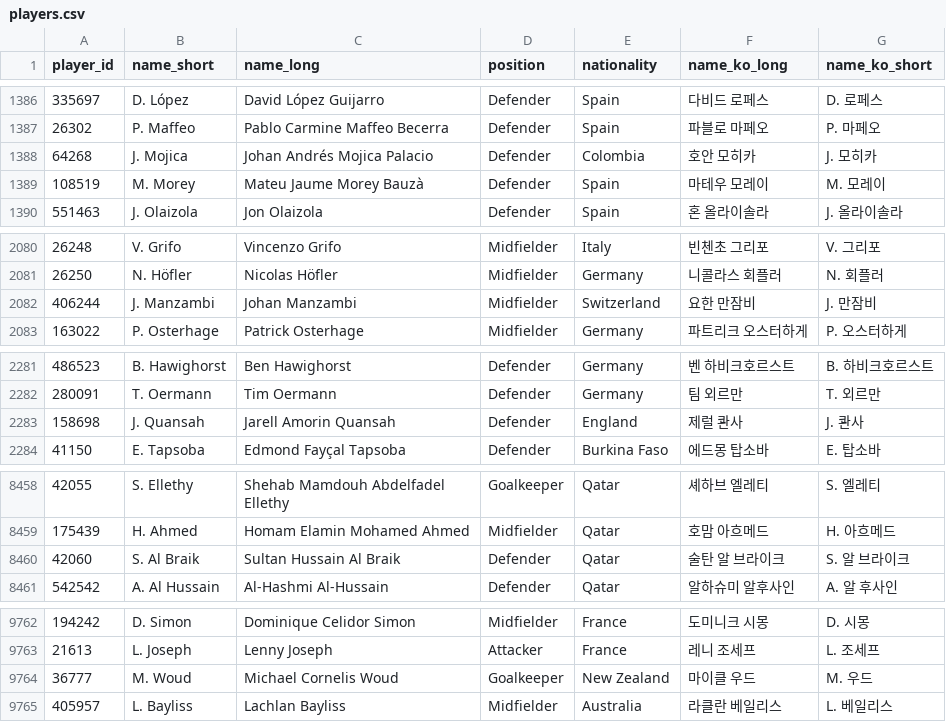
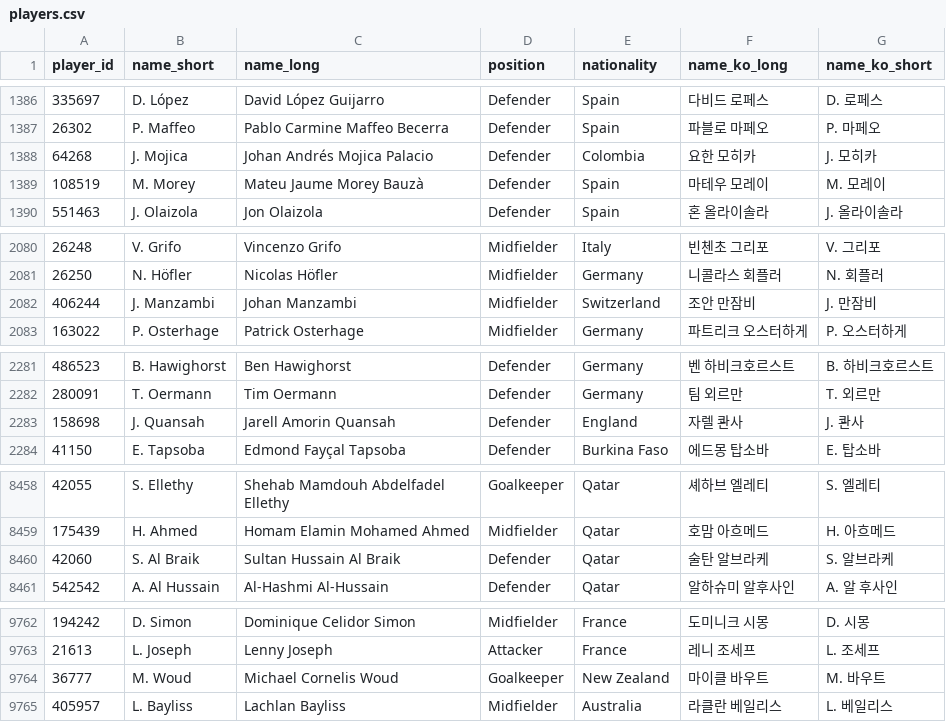
Before and after one commit to bgh1234554/football-obs-backend, a CSV file: src/main/resources/data/players.csv, drawn as a sheet; only a part is shown, gaps mark what is left out; the diff covers the shown part only.

```diff
--- a/src/main/resources/data/players.csv
+++ b/src/main/resources/data/players.csv
@@ -1387,3 +1387,3 @@
 26302,P. Maffeo,Pablo Carmine Maffeo Becerra,Defender,Spain,파블로 마페오,P. 마페오
-64268,J. Mojica,Johan Andrés Mojica Palacio,Defender,Colombia,호안 모히카,J. 모히카
+64268,J. Mojica,Johan Andrés Mojica Palacio,Defender,Colombia,요한 모히카,J. 모히카
 108519,M. Morey,Mateu Jaume Morey Bauzà,Defender,Spain,마테우 모레이,M. 모레이
@@ -2081,3 +2081,3 @@
 26250,N. Höfler,Nicolas Höfler,Midfielder,Germany,니콜라스 회플러,N. 회플러
-406244,J. Manzambi,Johan Manzambi,Midfielder,Switzerland,요한 만잠비,J. 만잠비
+406244,J. Manzambi,Johan Manzambi,Midfielder,Switzerland,조안 만잠비,J. 만잠비
 163022,P. Osterhage,Patrick Osterhage,Midfielder,Germany,파트리크 오스터하게,P. 오스터하게
@@ -2282,3 +2282,3 @@
 280091,T. Oermann,Tim Oermann,Defender,Germany,팀 외르만,T. 외르만
-158698,J. Quansah,Jarell Amorin Quansah,Defender,England,제럴 콴사,J. 콴사
+158698,J. Quansah,Jarell Amorin Quansah,Defender,England,자렐 콴사,J. 콴사
 41150,E. Tapsoba,Edmond Fayçal Tapsoba,Defender,Burkina Faso,에드몽 탑소바,E. 탑소바
@@ -8459,3 +8459,3 @@
 175439,H. Ahmed,Homam Elamin Mohamed Ahmed,Midfielder,Qatar,호맘 아흐메드,H. 아흐메드
-42060,S. Al Braik,Sultan Hussain Al Braik,Defender,Qatar,술탄 알 브라이크,S. 알 브라이크
+42060,S. Al Braik,Sultan Hussain Al Braik,Defender,Qatar,술탄 알브라케,S. 알브라케
 542542,A. Al Hussain,Al-Hashmi Al-Hussain,Defender,Qatar,알하슈미 알후사인,A. 알 후사인
@@ -9763,3 +9763,3 @@
 21613,L. Joseph,Lenny Joseph,Attacker,France,레니 조세프,L. 조세프
-36777,M. Woud,Michael Cornelis Woud,Goalkeeper,New Zealand,마이클 우드,M. 우드
+36777,M. Woud,Michael Cornelis Woud,Goalkeeper,New Zealand,마이클 바우트,M. 바우트
 405957,L. Bayliss,Lachlan Bayliss,Midfielder,Australia,라클란 베일리스,L. 베일리스
```
Also changed, not shown: 19 edited cells elsewhere in this file, src/main/resources/data/coaches.csv.
